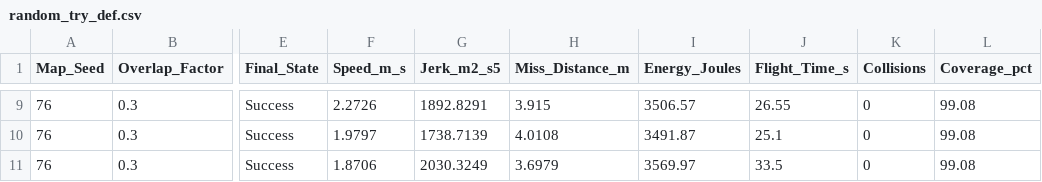
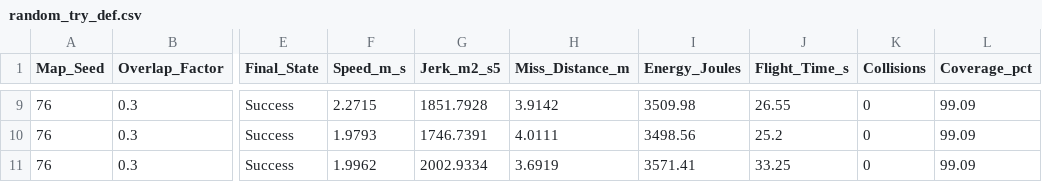
Before and after one commit to veneziaandrea/multi-UAVs-trajectory-optimization, a CSV file: logs/random_try_def.csv, drawn as a sheet; only a part is shown, gaps mark what is left out; the diff covers the shown part only; the diff names each change by its address in the sheet, - before the commit and + after, or states it on an @@ line.

```diff
--- a/logs/random_try_def.csv
+++ b/logs/random_try_def.csv
-F9 (Speed_m_s): 2.2726
+F9 (Speed_m_s): 2.2715
-G9 (Jerk_m2_s5): 1892.8291
+G9 (Jerk_m2_s5): 1851.7928
-H9 (Miss_Distance_m): 3.915
+H9 (Miss_Distance_m): 3.9142
-I9 (Energy_Joules): 3506.57
+I9 (Energy_Joules): 3509.98
-L9:L11 (Coverage_pct): 99.08
+L9:L11 (Coverage_pct): 99.09
-F10 (Speed_m_s): 1.9797
+F10 (Speed_m_s): 1.9793
-G10 (Jerk_m2_s5): 1738.7139
+G10 (Jerk_m2_s5): 1746.7391
-H10 (Miss_Distance_m): 4.0108
+H10 (Miss_Distance_m): 4.0111
-I10 (Energy_Joules): 3491.87
+I10 (Energy_Joules): 3498.56
-J10 (Flight_Time_s): 25.1
+J10 (Flight_Time_s): 25.2
-F11 (Speed_m_s): 1.8706
+F11 (Speed_m_s): 1.9962
-G11 (Jerk_m2_s5): 2030.3249
+G11 (Jerk_m2_s5): 2002.9334
-H11 (Miss_Distance_m): 3.6979
+H11 (Miss_Distance_m): 3.6919
-I11 (Energy_Joules): 3569.97
+I11 (Energy_Joules): 3571.41
-J11 (Flight_Time_s): 33.5
+J11 (Flight_Time_s): 33.25
```
Also changed, not shown: 37 edited cells elsewhere in this file, 2 other files.
